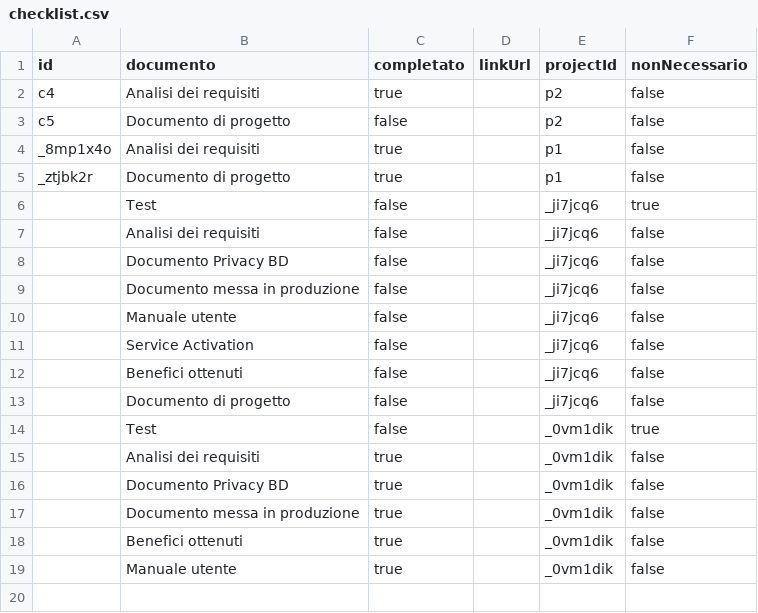
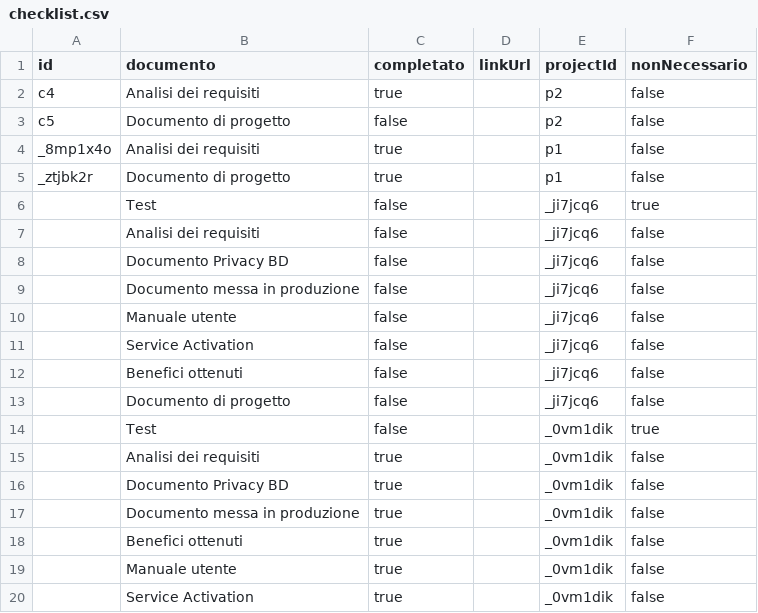
Before and after one commit to lodomenicobufi/luo-portfolio-access, a CSV file: data/checklist.csv, drawn as a sheet; the diff names each change by its address in the sheet, - before the commit and + after, or states it on an @@ line.

Commit message:
Update checklist

```diff
--- a/data/checklist.csv
+++ b/data/checklist.csv
+row 20:  | Service Activation | true |  | _0vm1dik | false
```
